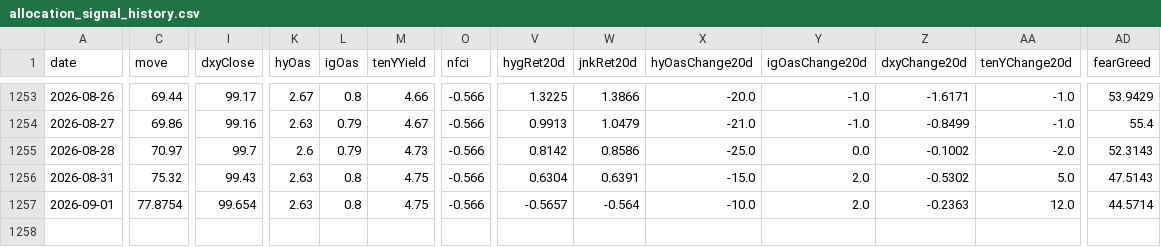
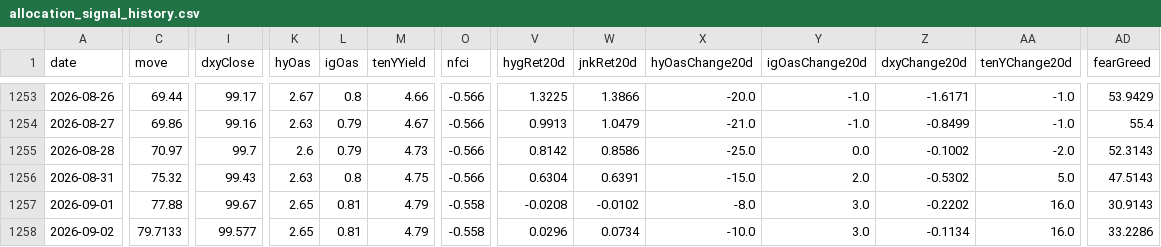
Before and after one commit to Kohaningithub/market-regime-dashboard, a CSV file: data/allocation_signal_history.csv, drawn as a sheet; only a part is shown, gaps mark what is left out; rows hold the shown columns only; the diff covers the shown part only; the diff names each change by its address in the sheet, - before the commit and + after, or states it on an @@ line.

```diff
--- a/data/allocation_signal_history.csv
+++ b/data/allocation_signal_history.csv
-C1257 (move): 77.8754
+C1257 (move): 77.88
-I1257 (dxyClose): 99.654
+I1257 (dxyClose): 99.67
-K1257 (hyOas): 2.63
+K1257 (hyOas): 2.65
-L1257 (igOas): 0.8
+L1257 (igOas): 0.81
-M1257 (tenYYield): 4.75
+M1257 (tenYYield): 4.79
-O1257 (nfci): -0.566
+O1257 (nfci): -0.558
-V1257 (hygRet20d): -0.5657
+V1257 (hygRet20d): -0.0208
-W1257 (jnkRet20d): -0.564
+W1257 (jnkRet20d): -0.0102
-X1257 (hyOasChange20d): -10.0
+X1257 (hyOasChange20d): -8.0
-Y1257 (igOasChange20d): 2.0
+Y1257 (igOasChange20d): 3.0
-Z1257 (dxyChange20d): -0.2363
+Z1257 (dxyChange20d): -0.2202
-AA1257 (tenYChange20d): 12.0
+AA1257 (tenYChange20d): 16.0
-AD1257 (fearGreed): 44.5714
+AD1257 (fearGreed): 30.9143
+row 1258: 2026-09-02 | 79.7133 | 99.577 | 2.65 | 0.81 | 4.79 | -0.558 | 0.0296 | 0.0734 | -10.0 | 3.0 | -0.1134 | 16.0 | 33.2286
```
Also changed, not shown: 3 edited cells elsewhere in this file, data/regime_model_history_5y.csv, 8 other files.
